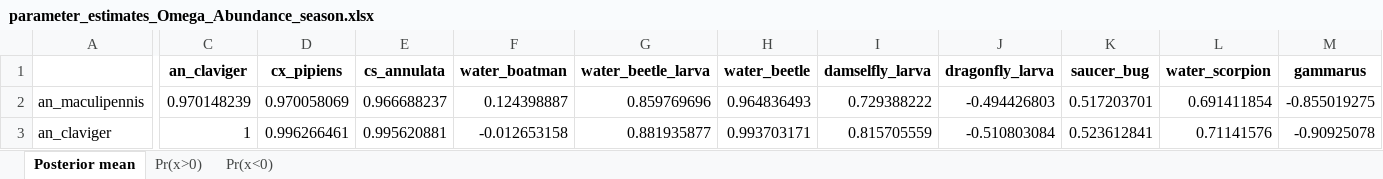
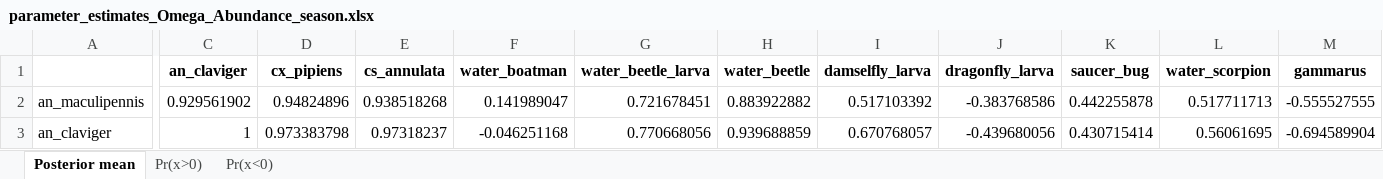
Before and after one commit to SmithD19/SomersetLevels, an Excel workbook: Panels/parameter_estimates_Omega_Abundance_season.xlsx, sheet Posterior mean, drawn as a sheet; only a part is shown, gaps mark what is left out; values as stored, in another font and other column widths than the file's, no borders; the diff covers the shown part only; the diff names each change by its address in the sheet, - before the commit and + after, or states it on an @@ line.

```diff
--- a/Panels/parameter_estimates_Omega_Abundance_season.xlsx (sheet Posterior mean)
+++ b/Panels/parameter_estimates_Omega_Abundance_season.xlsx (sheet Posterior mean)
-C2 (an_claviger): 0.970148239
+C2 (an_claviger): 0.929561902
-D2 (cx_pipiens): 0.970058069
+D2 (cx_pipiens): 0.94824896
-E2 (cs_annulata): 0.966688237
+E2 (cs_annulata): 0.938518268
-F2 (water_boatman): 0.124398887
+F2 (water_boatman): 0.141989047
-G2 (water_beetle_larva): 0.859769696
+G2 (water_beetle_larva): 0.721678451
-H2 (water_beetle): 0.964836493
+H2 (water_beetle): 0.883922882
-I2 (damselfly_larva): 0.729388222
+I2 (damselfly_larva): 0.517103392
-J2 (dragonfly_larva): -0.494426803
+J2 (dragonfly_larva): -0.383768586
-K2 (saucer_bug): 0.517203701
+K2 (saucer_bug): 0.442255878
-L2 (water_scorpion): 0.691411854
+L2 (water_scorpion): 0.517711713
-M2 (gammarus): -0.855019275
+M2 (gammarus): -0.555527555
-D3 (cx_pipiens): 0.996266461
+D3 (cx_pipiens): 0.973383798
-E3 (cs_annulata): 0.995620881
+E3 (cs_annulata): 0.97318237
-F3 (water_boatman): -0.012653158
+F3 (water_boatman): -0.046251168
-G3 (water_beetle_larva): 0.881935877
+G3 (water_beetle_larva): 0.770668056
-H3 (water_beetle): 0.993703171
+H3 (water_beetle): 0.939688859
-I3 (damselfly_larva): 0.815705559
+I3 (damselfly_larva): 0.670768057
-J3 (dragonfly_larva): -0.510803084
+J3 (dragonfly_larva): -0.439680056
-K3 (saucer_bug): 0.523612841
+K3 (saucer_bug): 0.430715414
-L3 (water_scorpion): 0.71141576
+L3 (water_scorpion): 0.56061695
-M3 (gammarus): -0.90925078
+M3 (gammarus): -0.694589904
```
Also changed, not shown: 111 edited cells elsewhere in this sheet, sheet Pr(x>0), sheet Pr(x<0), Panels/parameter_estimates_Beta_Abundance.xlsx, Panels/parameter_estimates_Beta_PresenceAbsence.xlsx, 19 other files.
